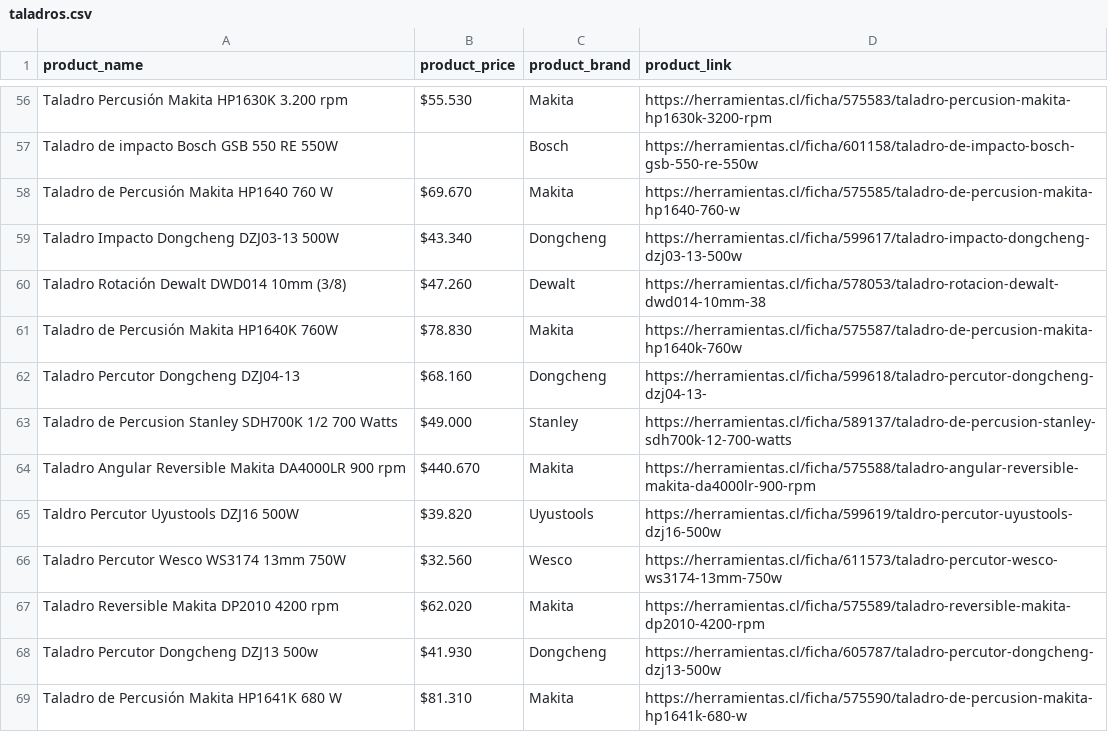
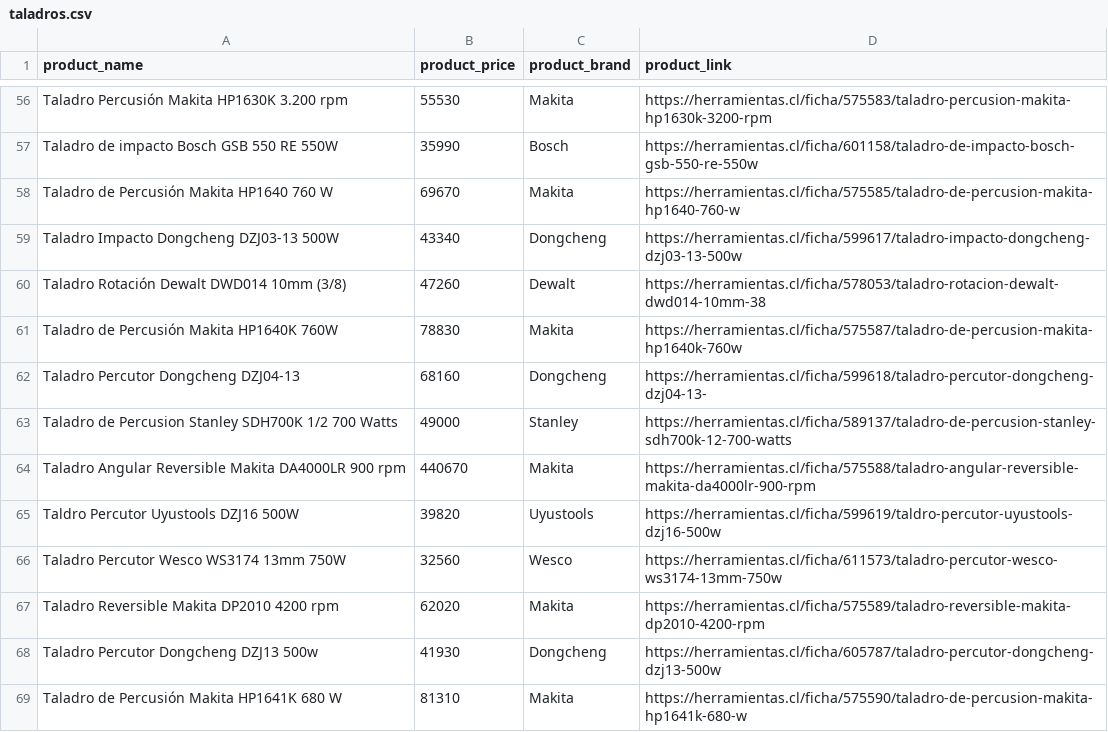
Before and after one commit to felipe-carrasco/scrapy-tests, a CSV file: ferretek/ferretek/output/taladros.csv, drawn as a sheet; only a part is shown, gaps mark what is left out; the diff covers the shown part only; the diff names each change by its address in the sheet, - before the commit and + after, or states it on an @@ line.

Commit message:
add validation if product is on sale

```diff
--- a/ferretek/ferretek/output/taladros.csv
+++ b/ferretek/ferretek/output/taladros.csv
-B56 (product_price): $55.530
+B56 (product_price): 55530
-B57 (product_price): (empty)
+B57 (product_price): 35990
-B58 (product_price): $69.670
+B58 (product_price): 69670
-B59 (product_price): $43.340
+B59 (product_price): 43340
-B60 (product_price): $47.260
+B60 (product_price): 47260
-B61 (product_price): $78.830
+B61 (product_price): 78830
-B62 (product_price): $68.160
+B62 (product_price): 68160
-B63 (product_price): $49.000
+B63 (product_price): 49000
-B64 (product_price): $440.670
+B64 (product_price): 440670
-B65 (product_price): $39.820
+B65 (product_price): 39820
-B66 (product_price): $32.560
+B66 (product_price): 32560
-B67 (product_price): $62.020
+B67 (product_price): 62020
-B68 (product_price): $41.930
+B68 (product_price): 41930
-B69 (product_price): $81.310
+B69 (product_price): 81310
```
Also changed, not shown: 92 edited cells elsewhere in this file, 1 other file.
